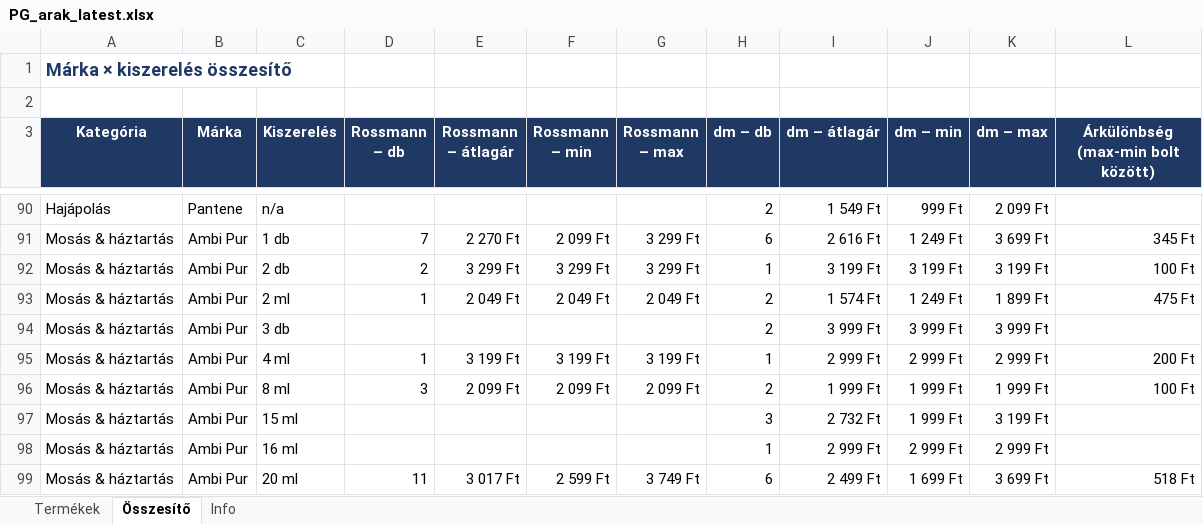
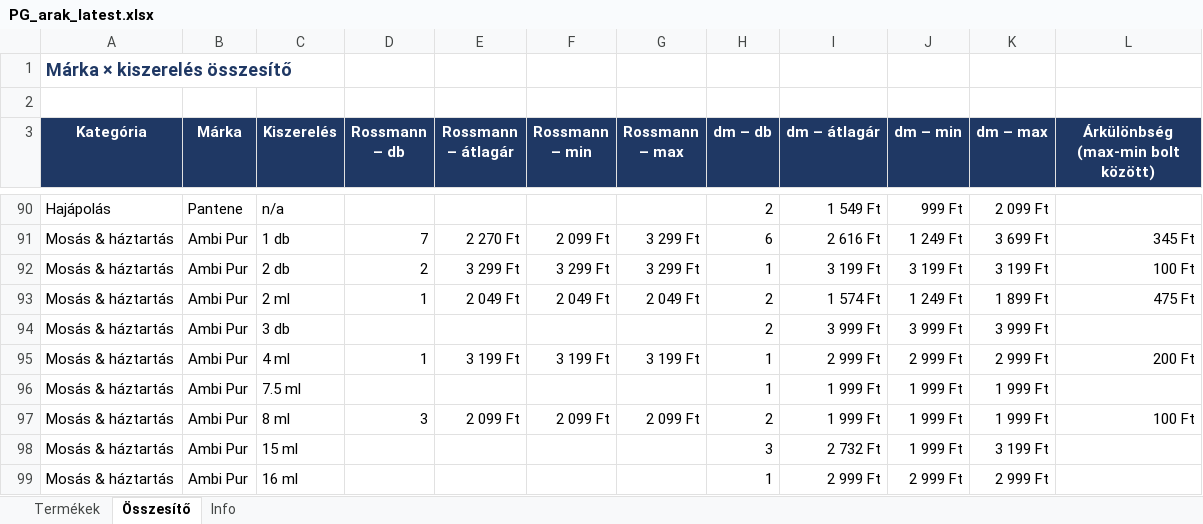
Before and after one commit to MatraBendi/Dm_Rsm_Scraper, an Excel workbook: docs/data/PG_arak_latest.xlsx, sheet Összesítő, drawn as a sheet; only a part is shown, gaps mark what is left out; the shorter side is filled out with more unchanged rows; values as stored, in another font and other column widths than the file's, no borders; the diff names each change by its address in the sheet, - before the commit and + after, or states it on an @@ line.

```diff
--- a/docs/data/PG_arak_latest.xlsx (sheet Összesítő)
+++ b/docs/data/PG_arak_latest.xlsx (sheet Összesítő)
+row 96: Mosás & háztartás | Ambi Pur | 7.5 ml |  |  |  |  | 1 | 1 999 Ft | 1 999 Ft | 1 999 Ft
```
Also changed, not shown: sheet Termékek, sheet Info, 3 other files.
